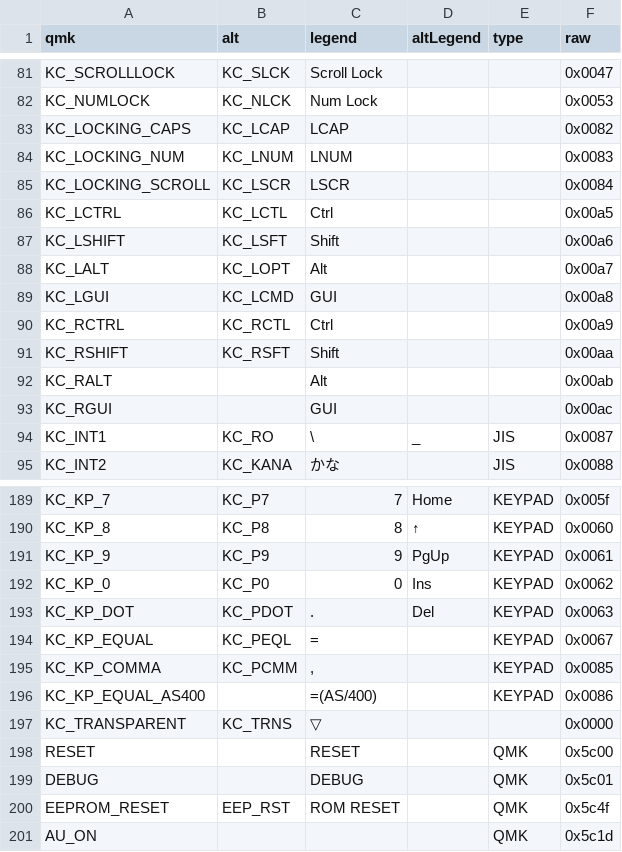
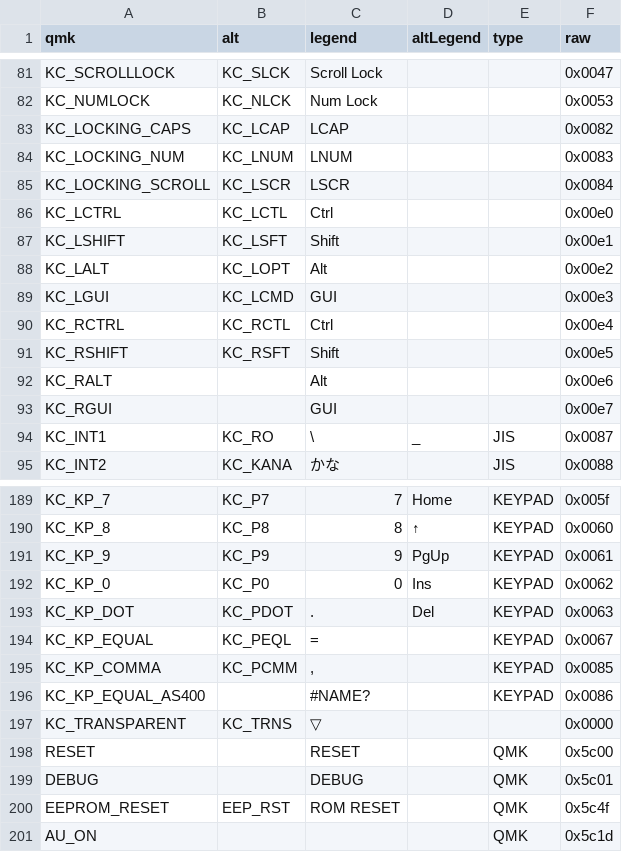
Before and after one commit to loom-conf/loom, a CSV file: tools/generate_keycodes/qmk_keycodes.csv, drawn as a sheet; only a part is shown, gaps mark what is left out.

Commit message:
update keycodes

```diff
--- a/tools/generate_keycodes/qmk_keycodes.csv
+++ b/tools/generate_keycodes/qmk_keycodes.csv
@@ -85,10 +85,10 @@ KC_LOCKING_NUM,KC_LNUM,LNUM,,,0x0083
 KC_LOCKING_SCROLL,KC_LSCR,LSCR,,,0x0084
-KC_LCTRL,KC_LCTL,Ctrl,,,0x00a5
-KC_LSHIFT,KC_LSFT,Shift,,,0x00a6
-KC_LALT,KC_LOPT,Alt,,,0x00a7
-KC_LGUI,KC_LCMD,GUI,,,0x00a8
-KC_RCTRL,KC_RCTL,Ctrl,,,0x00a9
-KC_RSHIFT,KC_RSFT,Shift,,,0x00aa
-KC_RALT,,Alt,,,0x00ab
-KC_RGUI,,GUI,,,0x00ac
+KC_LCTRL,KC_LCTL,Ctrl,,,0x00e0
+KC_LSHIFT,KC_LSFT,Shift,,,0x00e1
+KC_LALT,KC_LOPT,Alt,,,0x00e2
+KC_LGUI,KC_LCMD,GUI,,,0x00e3
+KC_RCTRL,KC_RCTL,Ctrl,,,0x00e4
+KC_RSHIFT,KC_RSFT,Shift,,,0x00e5
+KC_RALT,,Alt,,,0x00e6
+KC_RGUI,,GUI,,,0x00e7
 KC_INT1,KC_RO,\,_,JIS,0x0087
@@ -195,3 +195,3 @@ KC_KP_EQUAL,KC_PEQL,=,,KEYPAD,0x0067
 KC_KP_COMMA,KC_PCMM,",",,KEYPAD,0x0085
-KC_KP_EQUAL_AS400,,=(AS/400),,KEYPAD,0x0086
+KC_KP_EQUAL_AS400,,#NAME?,,KEYPAD,0x0086
 KC_TRANSPARENT,KC_TRNS,▽,,,0x0000
```
Also changed, not shown: 1 other file.
